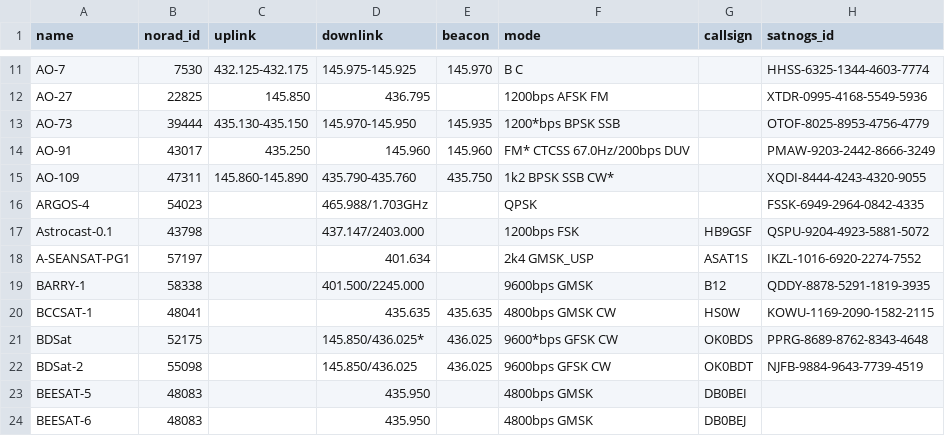
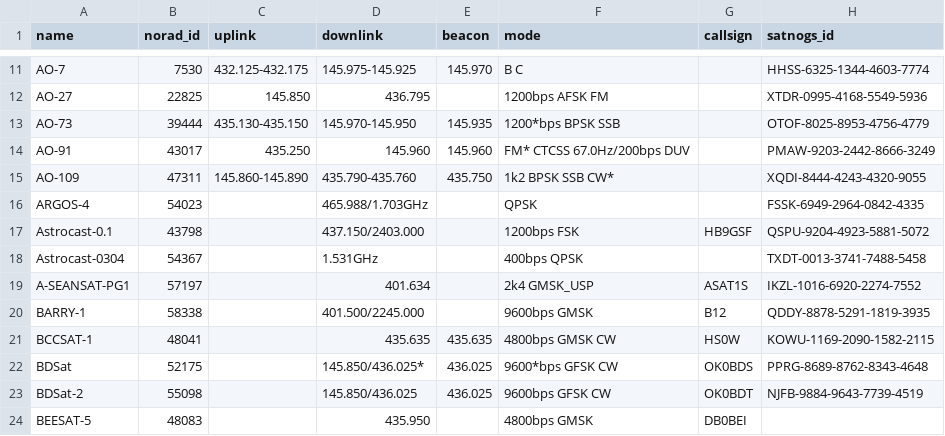
Before and after one commit to maruko8k/amateur-satellite-database, a CSV file: data/amsat-active-frequencies.csv, drawn as a sheet; only a part is shown, gaps mark what is left out; the shorter side is filled out with more unchanged rows.

```diff
--- a/data/amsat-active-frequencies.csv
+++ b/data/amsat-active-frequencies.csv
@@ -16,3 +16,4 @@ AO-109,47311,145.860-145.890,435.790-435.760,435.750,1k2 BPSK SSB CW*,,XQDI-8444
 ARGOS-4,54023,,465.988/1.703GHz,,QPSK,,FSSK-6949-2964-0842-4335
-Astrocast-0.1,43798,,437.147/2403.000,,1200bps FSK,HB9GSF,QSPU-9204-4923-5881-5072
+Astrocast-0.1,43798,,437.150/2403.000,,1200bps FSK,HB9GSF,QSPU-9204-4923-5881-5072
+Astrocast-0304,54367,,1.531GHz,,400bps QPSK,,TXDT-0013-3741-7488-5458
 A-SEANSAT-PG1,57197,,401.634,,2k4 GMSK_USP,ASAT1S,IKZL-1016-6920-2274-7552
```
Also changed, not shown: data/amsat-all-frequencies.csv, 2 other files.
